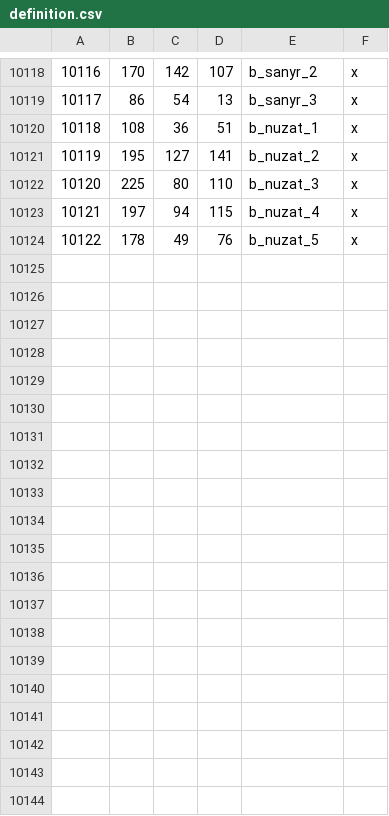
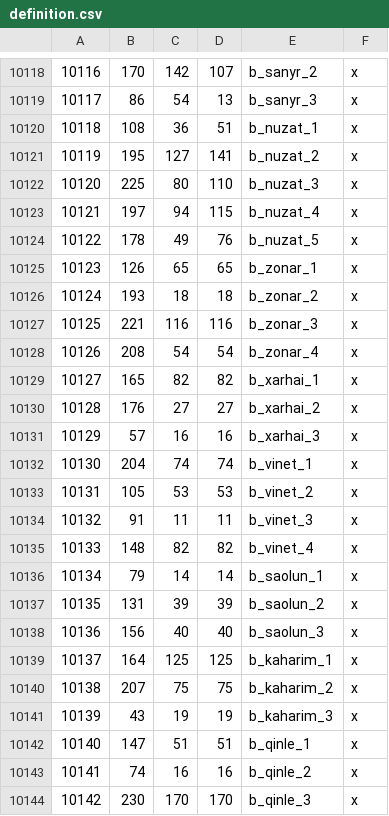
Before and after one commit to Legacy-Of-Valyria-Dev-Team/legacy-of-valyria, a CSV file: map_data/definition.csv, drawn as a sheet; only a part is shown, gaps mark what is left out; the diff covers the shown part only.

```diff
--- a/map_data/definition.csv
+++ b/map_data/definition.csv
@@ -10124 +10124,21 @@
 10122;178;49;76;b_nuzat_5;x
+10123;126;65;65;b_zonar_1;x
+10124;193;18;18;b_zonar_2;x
+10125;221;116;116;b_zonar_3;x
+10126;208;54;54;b_zonar_4;x
+10127;165;82;82;b_xarhai_1;x
+10128;176;27;27;b_xarhai_2;x
+10129;57;16;16;b_xarhai_3;x
+10130;204;74;74;b_vinet_1;x
+10131;105;53;53;b_vinet_2;x
+10132;91;11;11;b_vinet_3;x
+10133;148;82;82;b_vinet_4;x
+10134;79;14;14;b_saolun_1;x
+10135;131;39;39;b_saolun_2;x
+10136;156;40;40;b_saolun_3;x
+10137;164;125;125;b_kaharim_1;x
+10138;207;75;75;b_kaharim_2;x
+10139;43;19;19;b_kaharim_3;x
+10140;147;51;51;b_qinle_1;x
+10141;74;16;16;b_qinle_2;x
+10142;230;170;170;b_qinle_3;x
```
Also changed, not shown: 13 added rows elsewhere in this file, 11 other files.
